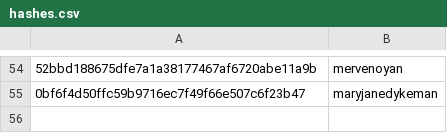
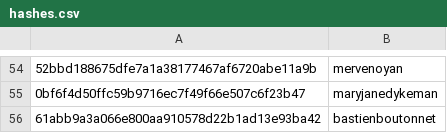
Before and after one commit to josephinegutierrez/Data-talks-club-Expert, a CSV file: scripts/data/hashes.csv, drawn as a sheet; only a part is shown, gaps mark what is left out; the diff names each change by its address in the sheet, - before the commit and + after, or states it on an @@ line.

```diff
--- a/scripts/data/hashes.csv
+++ b/scripts/data/hashes.csv
+row 56: 61abb9a3a066e800aa910578d22b1ad13e93ba42 | bastienboutonnet
```
Also changed, not shown: 3 other files.
